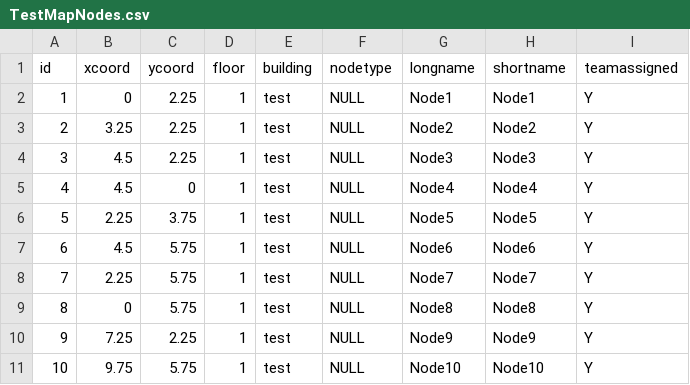
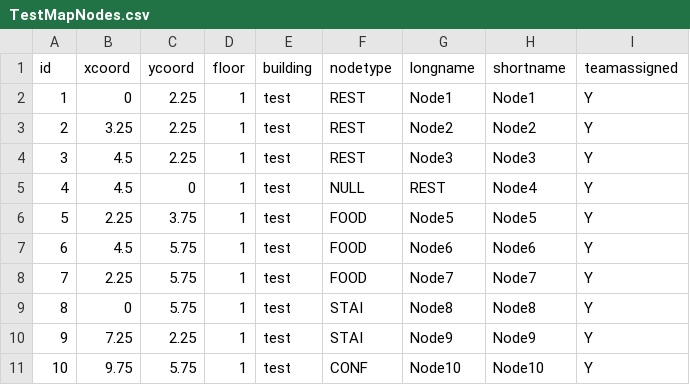
Before and after one commit to CS3733-C21-Team-Y/PrototypeApp, a CSV file: TestMapNodes.csv, drawn as a sheet.

Commit message:
Detour function added and tested. Updated TestMapNodes.csv to include a nodeType for testing

```diff
--- a/TestMapNodes.csv
+++ b/TestMapNodes.csv
@@ -1,11 +1,11 @@
 id,xcoord,ycoord,floor,building,nodetype,longname,shortname,teamassigned
-1,0,2.25,1,test,NULL,Node1,Node1,Y
-2,3.25,2.25,1,test,NULL,Node2,Node2,Y
-3,4.5,2.25,1,test,NULL,Node3,Node3,Y
-4,4.5,0,1,test,NULL,Node4,Node4,Y
-5,2.25,3.75,1,test,NULL,Node5,Node5,Y
-6,4.5,5.75,1,test,NULL,Node6,Node6,Y
-7,2.25,5.75,1,test,NULL,Node7,Node7,Y
-8,0,5.75,1,test,NULL,Node8,Node8,Y
-9,7.25,2.25,1,test,NULL,Node9,Node9,Y
-10,9.75,5.75,1,test,NULL,Node10,Node10,Y
+1,0,2.25,1,test,REST,Node1,Node1,Y
+2,3.25,2.25,1,test,REST,Node2,Node2,Y
+3,4.5,2.25,1,test,REST,Node3,Node3,Y
+4,4.5,0,1,test,NULL,REST,Node4,Y
+5,2.25,3.75,1,test,FOOD,Node5,Node5,Y
+6,4.5,5.75,1,test,FOOD,Node6,Node6,Y
+7,2.25,5.75,1,test,FOOD,Node7,Node7,Y
+8,0,5.75,1,test,STAI,Node8,Node8,Y
+9,7.25,2.25,1,test,STAI,Node9,Node9,Y
+10,9.75,5.75,1,test,CONF,Node10,Node10,Y
```
Also changed, not shown: src/main/resources/edu/wpi/cs3733/c21/teamY/TestMapNodes.csv, 3 other files.
